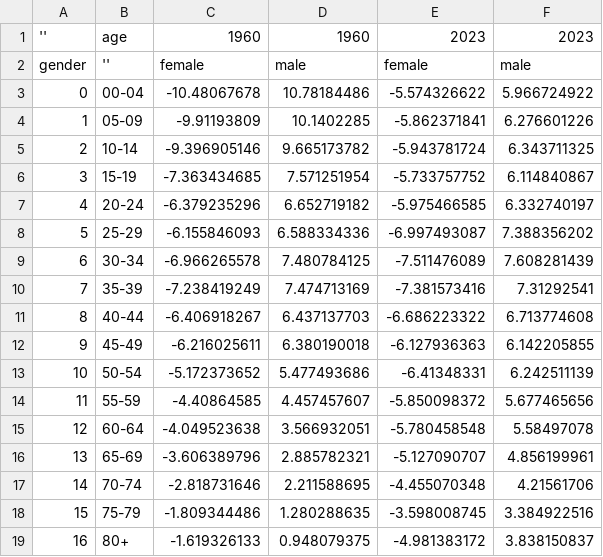
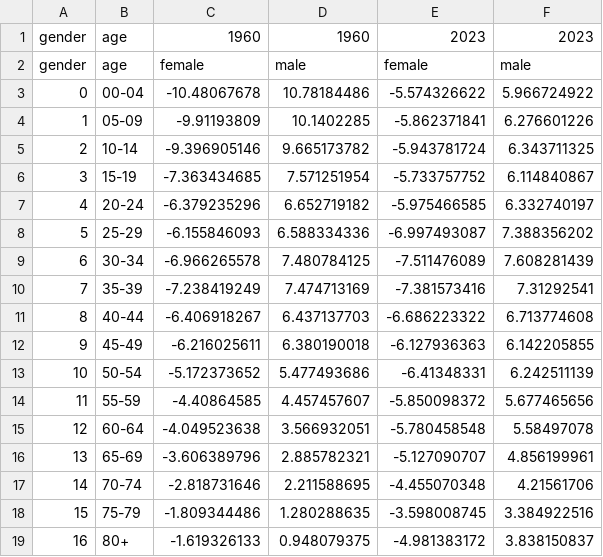
Before and after one commit to QuantEcon/africa-summer-course-2024, a CSV file: exercises/day-01/datapop_shares_aus.csv, drawn as a sheet.

Commit message:
adjust column names

```diff
--- a/exercises/day-01/datapop_shares_aus.csv
+++ b/exercises/day-01/datapop_shares_aus.csv
@@ -1,3 +1,3 @@
-'',age,1960,1960,2023,2023
-gender,'',female,male,female,male
+gender,age,1960,1960,2023,2023
+gender,age,female,male,female,male
 0,00-04,-10.48067678,10.78184486,-5.574326622,5.966724922
```
